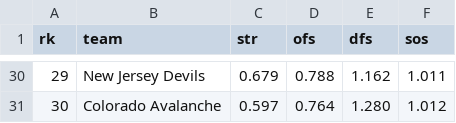
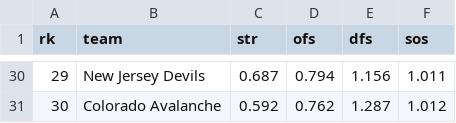
Before and after one commit to octonion/hockey, a CSV file: href/sos/current_ranking.csv, drawn as a sheet; only a part is shown, gaps mark what is left out; the diff covers the shown part only.

```diff
--- a/href/sos/current_ranking.csv
+++ b/href/sos/current_ranking.csv
@@ -30,2 +30,2 @@ rk,team,str,ofs,dfs,sos
-29,New Jersey Devils,0.679,0.788,1.162,1.011
-30,Colorado Avalanche,0.597,0.764,1.280,1.012
+29,New Jersey Devils,0.687,0.794,1.156,1.011
+30,Colorado Avalanche,0.592,0.762,1.287,1.012
```
Also changed, not shown: 118 edited cells elsewhere in this file, href/csv/playoffs_2017.csv, href/playoffs/round_p.csv, 11 other files.
